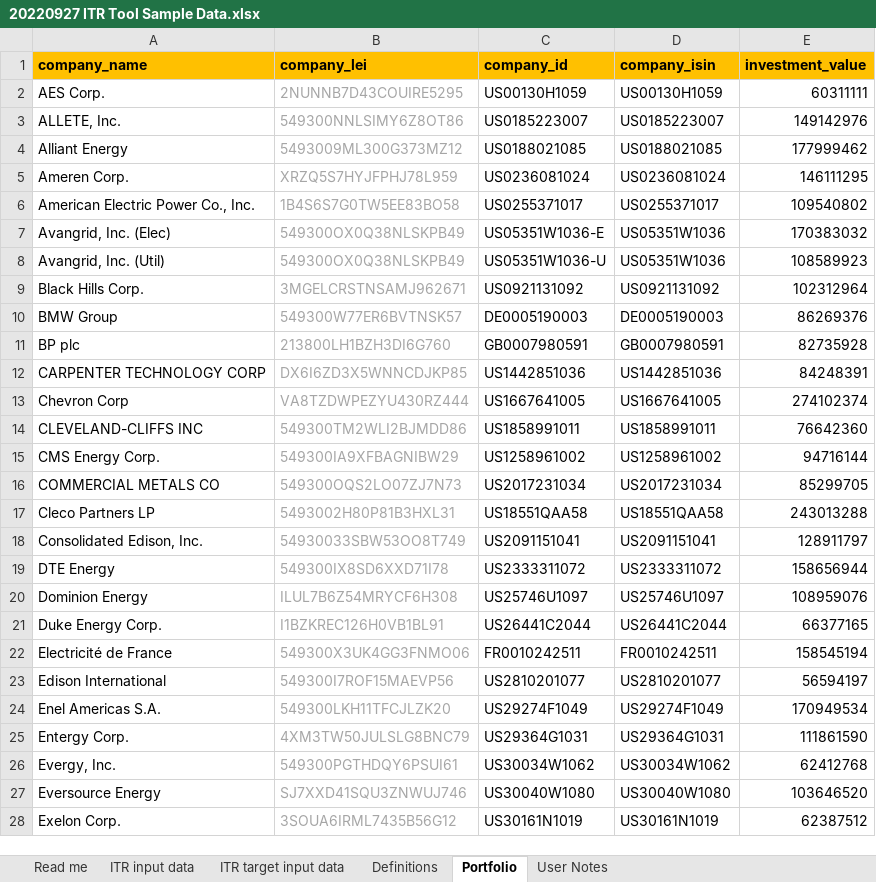
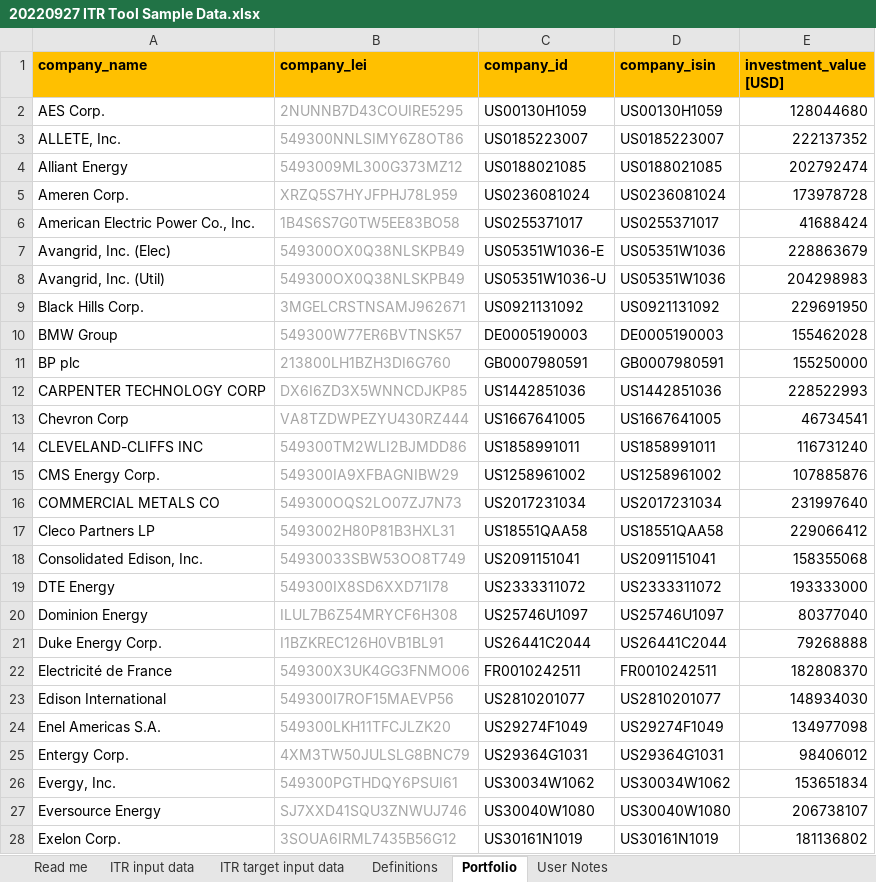
Before and after one commit to os-climate/ITR, an Excel workbook: examples/data/20220927 ITR Tool Sample Data.xlsx, sheet Portfolio, drawn as a sheet; only a part is shown; values as stored, in another font and other column widths than the file's, no borders; the diff covers the shown part only; the diff names each change by its address in the sheet, - before the commit and + after, or states it on an @@ line.

```diff
--- a/examples/data/20220927 ITR Tool Sample Data.xlsx (sheet Portfolio)
+++ b/examples/data/20220927 ITR Tool Sample Data.xlsx (sheet Portfolio)
-E1: investment_value
+E1: investment_value [USD]
-E2 (investment_value [USD]): 60311111
+E2 (investment_value [USD]): 128044680
-E3 (investment_value [USD]): 149142976
+E3 (investment_value [USD]): 222137352
-E4 (investment_value [USD]): 177999462
+E4 (investment_value [USD]): 202792474
-E5 (investment_value [USD]): 146111295
+E5 (investment_value [USD]): 173978728
-E6 (investment_value [USD]): 109540802
+E6 (investment_value [USD]): 41688424
-E7 (investment_value [USD]): 170383032
+E7 (investment_value [USD]): 228863679
-E8 (investment_value [USD]): 108589923
+E8 (investment_value [USD]): 204298983
-E9 (investment_value [USD]): 102312964
+E9 (investment_value [USD]): 229691950
-E10 (investment_value [USD]): 86269376
+E10 (investment_value [USD]): 155462028
-E11 (investment_value [USD]): 82735928
+E11 (investment_value [USD]): 155250000
-E12 (investment_value [USD]): 84248391
+E12 (investment_value [USD]): 228522993
-E13 (investment_value [USD]): 274102374
+E13 (investment_value [USD]): 46734541
-E14 (investment_value [USD]): 76642360
+E14 (investment_value [USD]): 116731240
-E15 (investment_value [USD]): 94716144
+E15 (investment_value [USD]): 107885876
-E16 (investment_value [USD]): 85299705
+E16 (investment_value [USD]): 231997640
-E17 (investment_value [USD]): 243013288
+E17 (investment_value [USD]): 229066412
-E18 (investment_value [USD]): 128911797
+E18 (investment_value [USD]): 158355068
-E19 (investment_value [USD]): 158656944
+E19 (investment_value [USD]): 193333000
-E20 (investment_value [USD]): 108959076
+E20 (investment_value [USD]): 80377040
-E21 (investment_value [USD]): 66377165
+E21 (investment_value [USD]): 79268888
-E22 (investment_value [USD]): 158545194
+E22 (investment_value [USD]): 182808370
-E23 (investment_value [USD]): 56594197
+E23 (investment_value [USD]): 148934030
-E24 (investment_value [USD]): 170949534
+E24 (investment_value [USD]): 134977098
-E25 (investment_value [USD]): 111861590
+E25 (investment_value [USD]): 98406012
-E26 (investment_value [USD]): 62412768
+E26 (investment_value [USD]): 153651834
-E27 (investment_value [USD]): 103646520
+E27 (investment_value [USD]): 206738107
-E28 (investment_value [USD]): 62387512
+E28 (investment_value [USD]): 181136802
```
Also changed, not shown: 49 edited cells elsewhere in this sheet, docs/DataProviderTemplate.xlsx, docs/PortfolioTemplate.xlsx, 46 other files.
